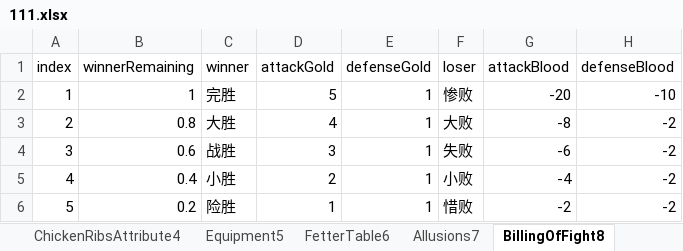
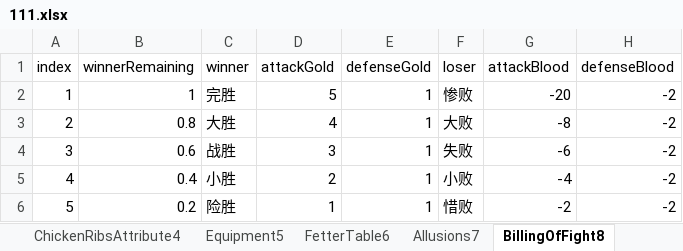
Before and after one commit to MiYanLiang/GameCommon, an Excel workbook: Conversion/AutoChangeJson/datasrc/111.xlsx, sheet BillingOfFight8, drawn as a sheet; values as stored, in another font and other column widths than the file's, no borders; the diff names each change by its address in the sheet, - before the commit and + after, or states it on an @@ line.

```diff
--- a/Conversion/AutoChangeJson/datasrc/111.xlsx (sheet BillingOfFight8)
+++ b/Conversion/AutoChangeJson/datasrc/111.xlsx (sheet BillingOfFight8)
-H2 (defenseBlood): -10
+H2 (defenseBlood): -2
```
Also changed, not shown: sheet RoleTable0, sheet Difficulty15, sheet LevelTable13, sheet ForcesTable11, sheet DifficultyChoose12.
